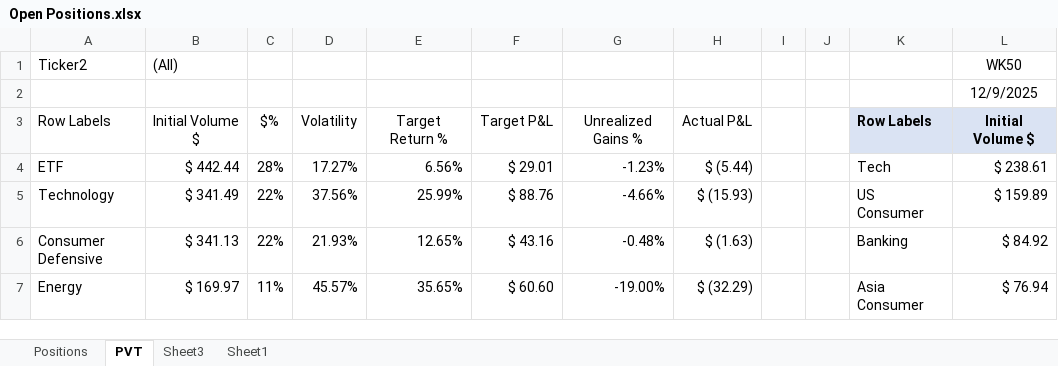
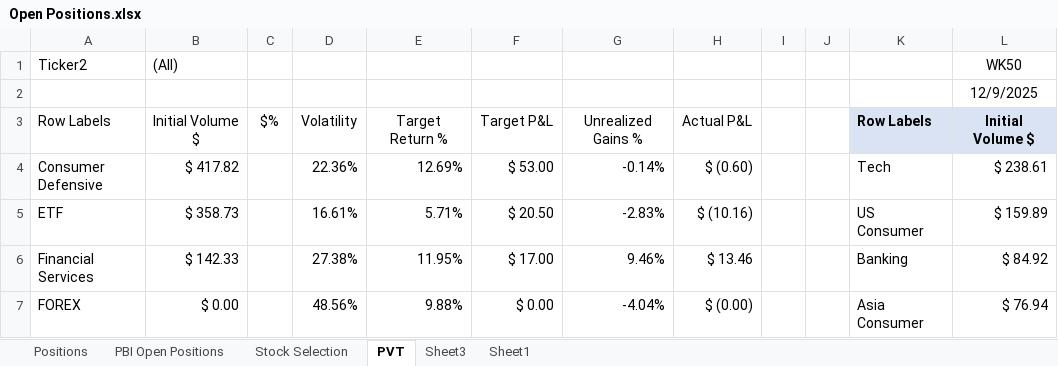
Before and after one commit to SRodWal/StockSillines, an Excel workbook: Open Positions.xlsx, sheet PVT, drawn as a sheet; only a part is shown; values as stored, in another font and other column widths than the file's, no borders; conditional formats not drawn; the diff covers the shown part only; the diff names each change by its address in the sheet, - before the commit and + after, or states it on an @@ line.

```diff
--- a/Open Positions.xlsx (sheet PVT)
+++ b/Open Positions.xlsx (sheet PVT)
+sheet tab: PBI Open Positions
+sheet tab: Stock Selection
-A4: ETF
+A4: Consumer Defensive
-B4: $ 442.44
+B4: $ 417.82
-C4: 28%
+C4: (empty)
-D4: 17.27%
+D4: 22.36%
-E4: 6.56%
+E4: 12.69%
-F4: $ 29.01
+F4: $ 53.00
-G4: -1.23%
+G4: -0.14%
-H4: $ (5.44)
+H4: $ (0.60)
-A5: Technology
+A5: ETF
-B5: $ 341.49
+B5: $ 358.73
-C5:C6: 22%
+C5:C6: (empty)
-D5: 37.56%
+D5: 16.61%
-E5: 25.99%
+E5: 5.71%
-F5: $ 88.76
+F5: $ 20.50
-G5: -4.66%
+G5: -2.83%
-H5: $ (15.93)
+H5: $ (10.16)
-A6: Consumer Defensive
+A6: Financial Services
-B6: $ 341.13
+B6: $ 142.33
-D6: 21.93%
+D6: 27.38%
-E6: 12.65%
+E6: 11.95%
-F6: $ 43.16
+F6: $ 17.00
-G6: -0.48%
+G6: 9.46%
-H6: $ (1.63)
+H6: $ 13.46
-A7: Energy
+A7: FOREX
-B7: $ 169.97
+B7: $ 0.00
-C7: 11%
+C7: (empty)
-D7: 45.57%
+D7: 48.56%
-E7: 35.65%
+E7: 9.88%
-F7: $ 60.60
+F7: $ 0.00
-G7: -19.00%
+G7: -4.04%
-H7: $ (32.29)
+H7: $ (0.00)
```
Also changed, not shown: 2 added rows, 2 removed rows, 91 edited cells and cell formats elsewhere in this sheet, sheet Positions, formulas that keep their value, hidden cells, 4 other files.
